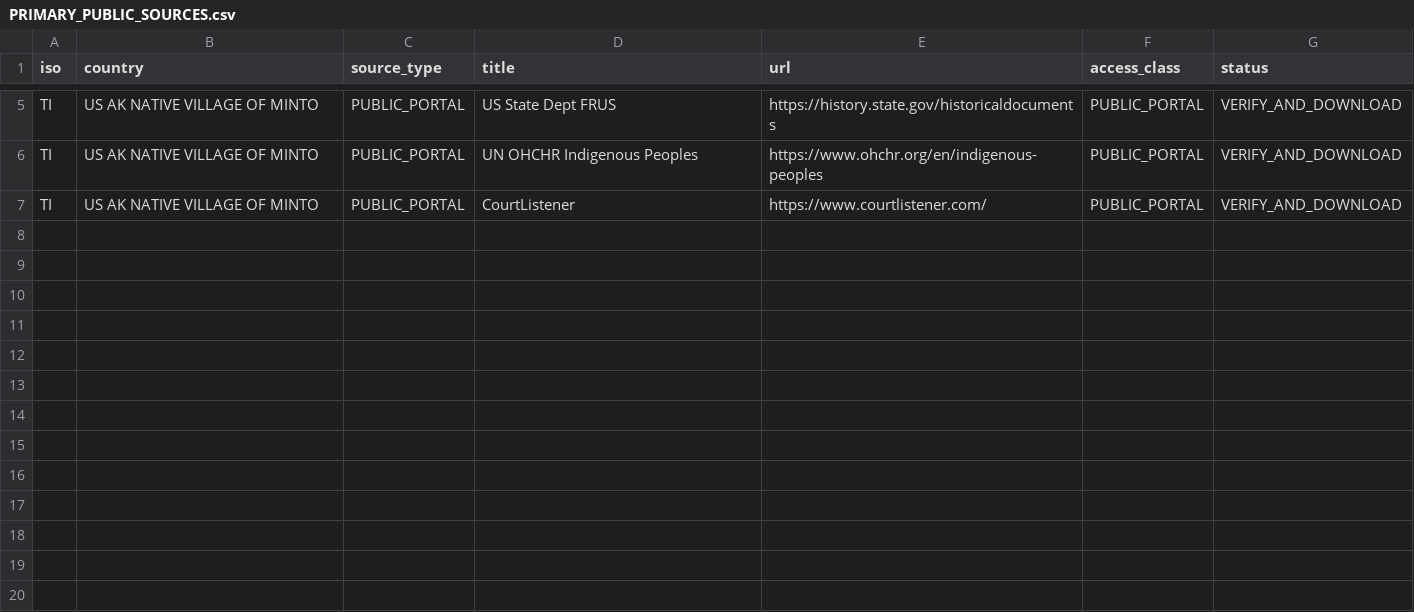
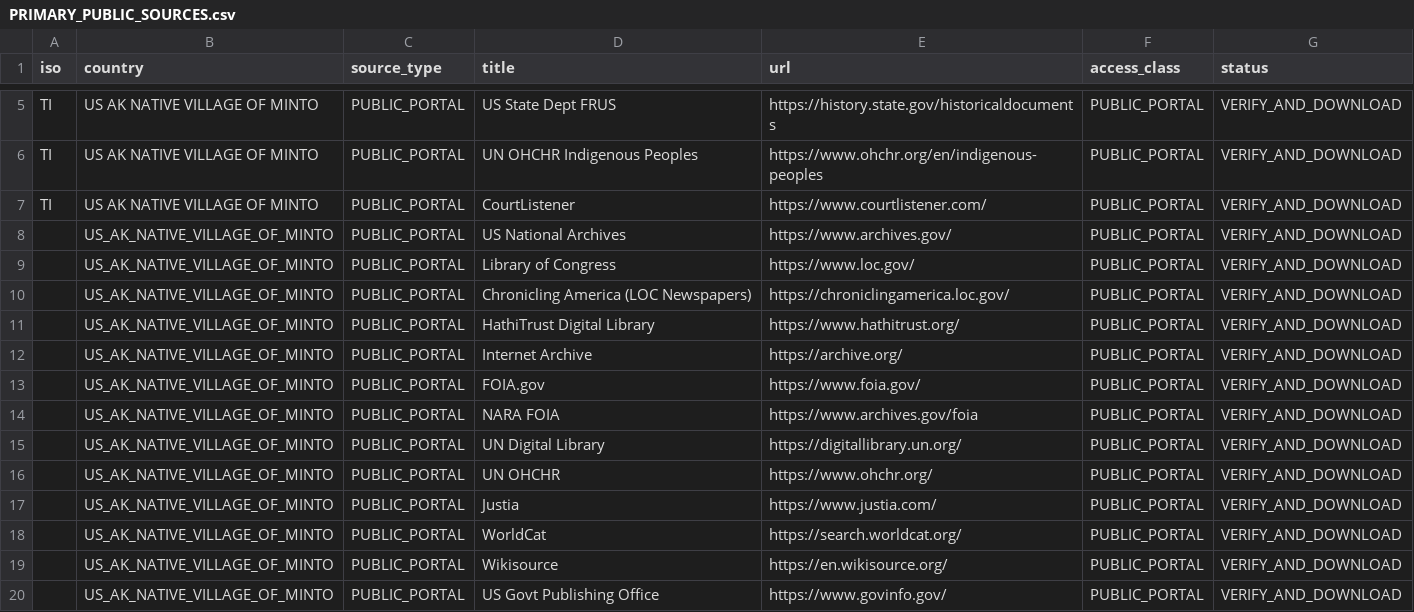
Before and after one commit to GlobalRestitutionAlliance/turtle-island-us-ak-native-village-of-minto-master-litigation, a CSV file: 03_Evidentiary_Exhibits/PRIMARY_PUBLIC_SOURCES.csv, drawn as a sheet; only a part is shown, gaps mark what is left out; the diff names each change by its address in the sheet, - before the commit and + after, or states it on an @@ line.

Commit message:
Expand primary public source registries (Batch 2)

```diff
--- a/03_Evidentiary_Exhibits/PRIMARY_PUBLIC_SOURCES.csv
+++ b/03_Evidentiary_Exhibits/PRIMARY_PUBLIC_SOURCES.csv
+row 8:  | US_AK_NATIVE_VILLAGE_OF_MINTO | PUBLIC_PORTAL | US National Archives | https://www.archives.gov/ | PUBLIC_PORTAL | VERIFY_AND_DOWNLOAD
+row 9:  | US_AK_NATIVE_VILLAGE_OF_MINTO | PUBLIC_PORTAL | Library of Congress | https://www.loc.gov/ | PUBLIC_PORTAL | VERIFY_AND_DOWNLOAD
+row 10:  | US_AK_NATIVE_VILLAGE_OF_MINTO | PUBLIC_PORTAL | Chronicling America (LOC Newspapers) | https://chroniclingamerica.loc.gov/ | PUBLIC_PORTAL | VERIFY_AND_DOWNLOAD
+row 11:  | US_AK_NATIVE_VILLAGE_OF_MINTO | PUBLIC_PORTAL | HathiTrust Digital Library | https://www.hathitrust.org/ | PUBLIC_PORTAL | VERIFY_AND_DOWNLOAD
+row 12:  | US_AK_NATIVE_VILLAGE_OF_MINTO | PUBLIC_PORTAL | Internet Archive | https://archive.org/ | PUBLIC_PORTAL | VERIFY_AND_DOWNLOAD
+row 13:  | US_AK_NATIVE_VILLAGE_OF_MINTO | PUBLIC_PORTAL | FOIA.gov | https://www.foia.gov/ | PUBLIC_PORTAL | VERIFY_AND_DOWNLOAD
+row 14:  | US_AK_NATIVE_VILLAGE_OF_MINTO | PUBLIC_PORTAL | NARA FOIA | https://www.archives.gov/foia | PUBLIC_PORTAL | VERIFY_AND_DOWNLOAD
+row 15:  | US_AK_NATIVE_VILLAGE_OF_MINTO | PUBLIC_PORTAL | UN Digital Library | https://digitallibrary.un.org/ | PUBLIC_PORTAL | VERIFY_AND_DOWNLOAD
+row 16:  | US_AK_NATIVE_VILLAGE_OF_MINTO | PUBLIC_PORTAL | UN OHCHR | https://www.ohchr.org/ | PUBLIC_PORTAL | VERIFY_AND_DOWNLOAD
+row 17:  | US_AK_NATIVE_VILLAGE_OF_MINTO | PUBLIC_PORTAL | Justia | https://www.justia.com/ | PUBLIC_PORTAL | VERIFY_AND_DOWNLOAD
+row 18:  | US_AK_NATIVE_VILLAGE_OF_MINTO | PUBLIC_PORTAL | WorldCat | https://search.worldcat.org/ | PUBLIC_PORTAL | VERIFY_AND_DOWNLOAD
+row 19:  | US_AK_NATIVE_VILLAGE_OF_MINTO | PUBLIC_PORTAL | Wikisource | https://en.wikisource.org/ | PUBLIC_PORTAL | VERIFY_AND_DOWNLOAD
+row 20:  | US_AK_NATIVE_VILLAGE_OF_MINTO | PUBLIC_PORTAL | US Govt Publishing Office | https://www.govinfo.gov/ | PUBLIC_PORTAL | VERIFY_AND_DOWNLOAD
```
Also changed, not shown: 2 other files.
